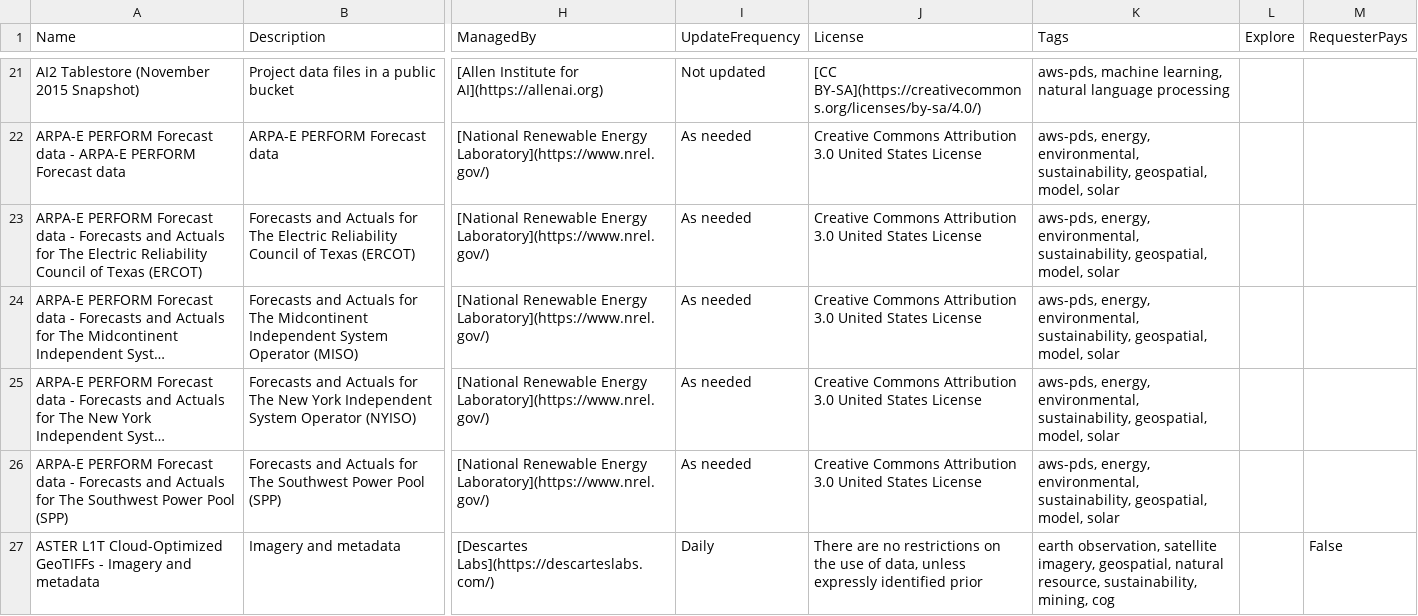
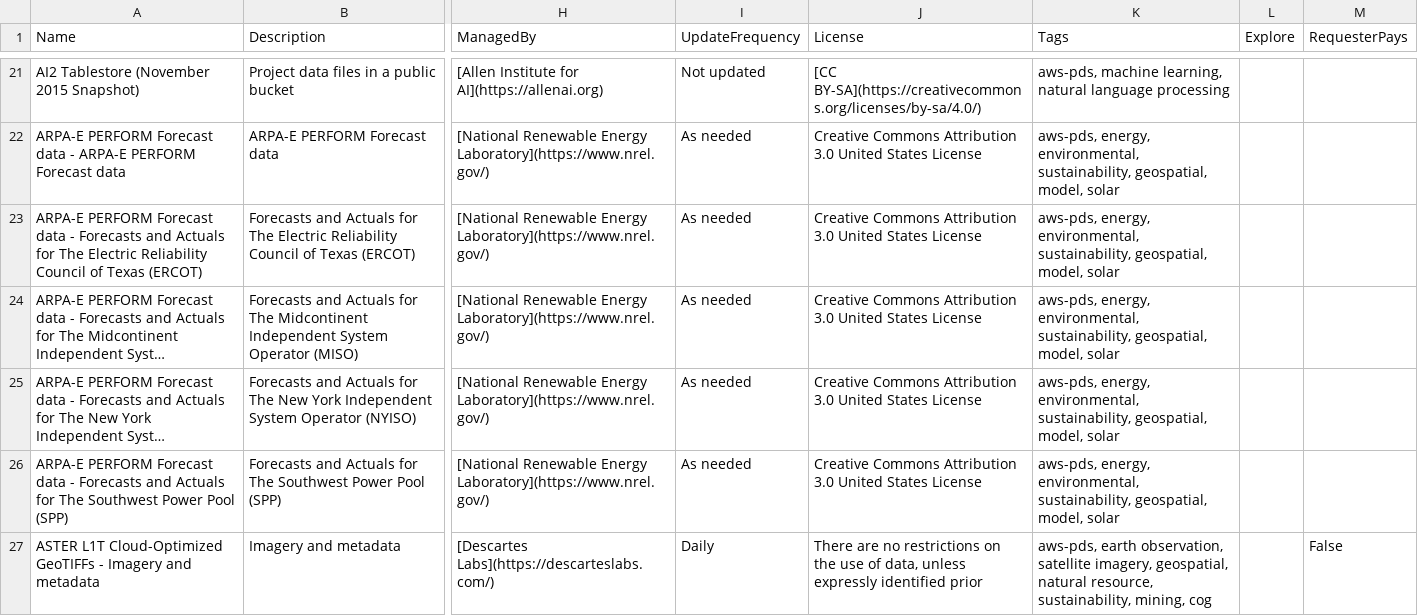
Before and after one commit to opengeos/aws-open-data, a TSV file: aws_open_datasets.tsv, drawn as a sheet; only a part is shown, gaps mark what is left out; long unchanged cells end in …; the diff covers the shown part only; the diff names each change by its address in the sheet, - before the commit and + after, or states it on an @@ line.

```diff
--- a/aws_open_datasets.tsv
+++ b/aws_open_datasets.tsv
-K27 (Tags): earth observation,…
+K27 (Tags): aws-pds, earth observation,…
```
Also changed, not shown: 5 edited cells elsewhere in this file, 6 other files.
